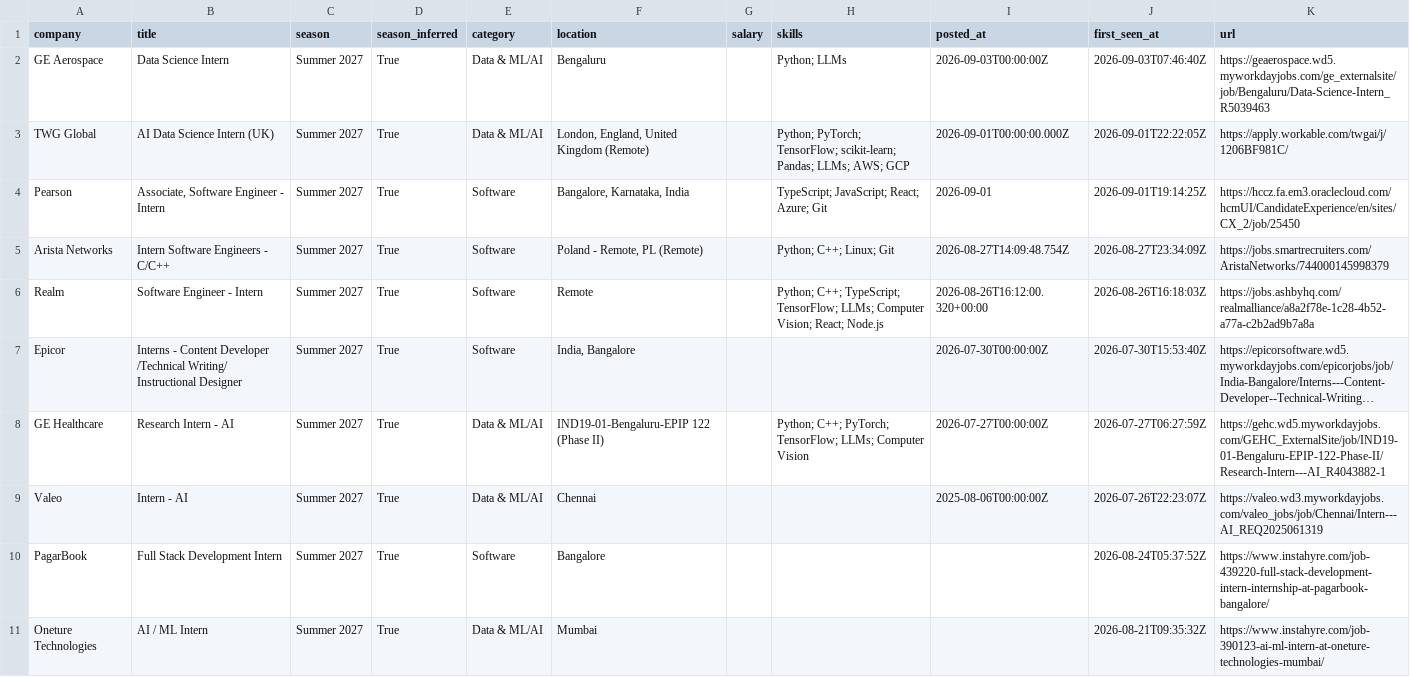
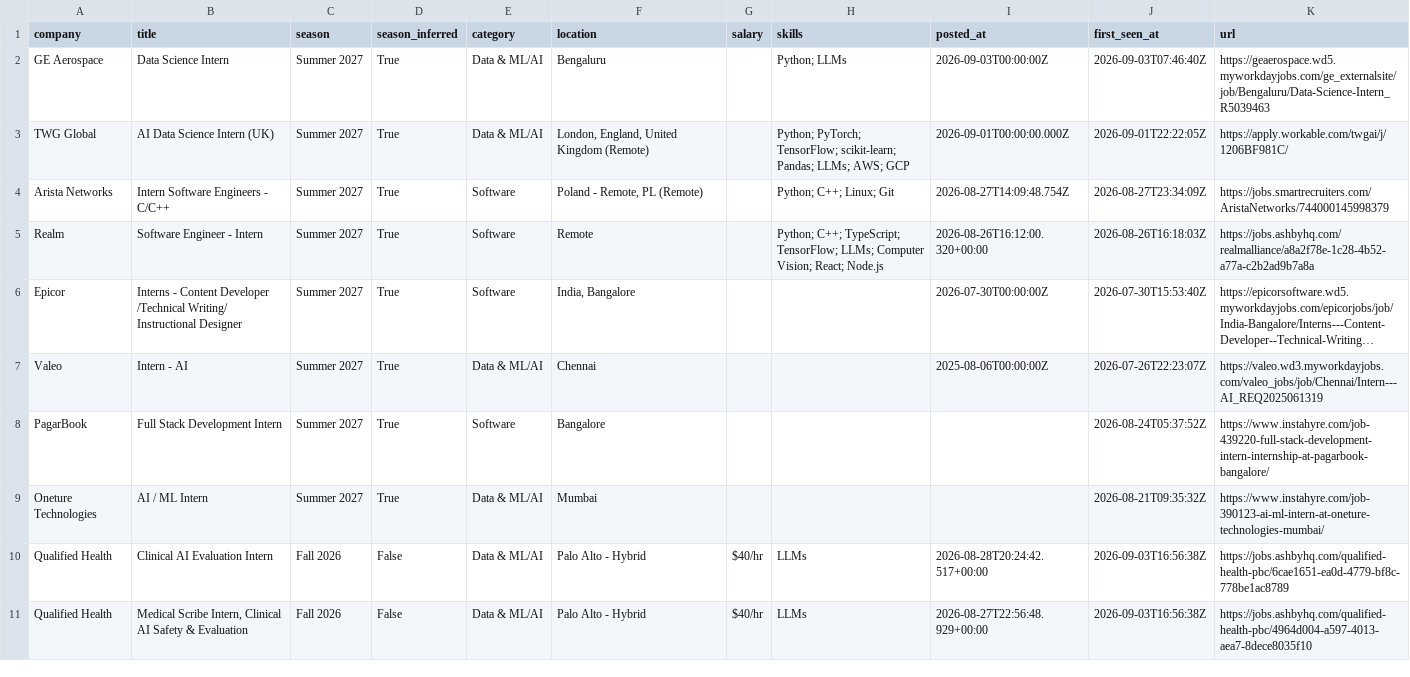
Before and after one commit to Rohan-droid7341/internship-engine-india, a CSV file: data/internships.csv, drawn as a sheet; long unchanged cells end in …; removed rows and columns are numbered as before the commit, all else as after; the diff names each change by its address in the sheet, - before the commit and + after, or states it on an @@ line.

Commit message:
chore: update internships (2026-09-03 16:56 UTC)

```diff
--- a/data/internships.csv
+++ b/data/internships.csv
-row 4: Pearson | Associate, Software Engineer - Intern | Summer 2027 | True | Software | Bangalore, Karnataka, India |  | TypeScript; JavaScript; React; Azure; Git | 2026-09-01 | 2026-09-01T19:14:25Z | https://hccz.fa.em3.oraclecloud.com/hcmUI/CandidateExperience/en/sites/CX_2/job/25450
-row 8: GE Healthcare | Research Intern - AI | Summer 2027 | True | Data & ML/AI | IND19-01-Bengaluru-EPIP 122 (Phase II) |  | Python; C++; PyTorch; TensorFlow; LLMs; Computer Vision | 2026-07-27T00:00:00Z | 2026-07-27T06:27:59Z | https://gehc.wd5.myworkdayjobs.com/GEHC_ExternalSite/job/IND19-01-Bengaluru-EPIP-122-Phase-II/Research-Intern---AI_R4043882-1
+row 10: Qualified Health | Clinical AI Evaluation Intern | Fall 2026 | False | Data & ML/AI | Palo Alto - Hybrid | $40/hr | LLMs | 2026-08-28T20:24:42.517+00:00 | 2026-09-03T16:56:38Z | https://jobs.ashbyhq.com/qualified-health-pbc/6cae1651-ea0d-4779-bf8c-778be1ac8789
+row 11: Qualified Health | Medical Scribe Intern, Clinical AI Safety & Evaluation | Fall 2026 | False | Data & ML/AI | Palo Alto - Hybrid | $40/hr | LLMs | 2026-08-27T22:56:48.929+00:00 | 2026-09-03T16:56:38Z | https://jobs.ashbyhq.com/qualified-health-pbc/4964d004-a597-4013-aea7-8dece8035f10
```
Also changed, not shown: 15 other files.
